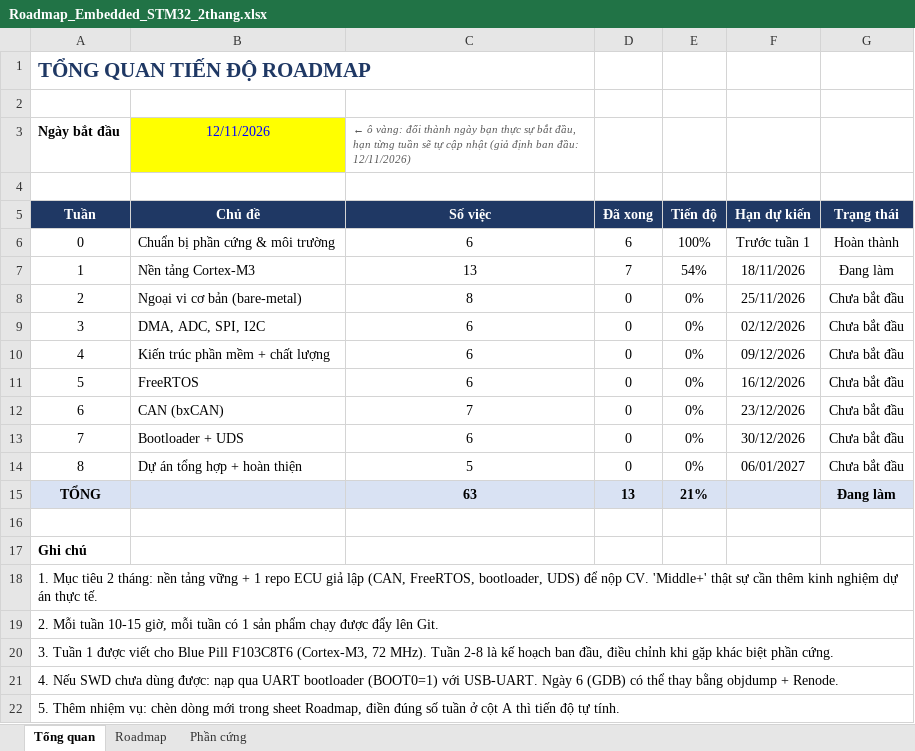
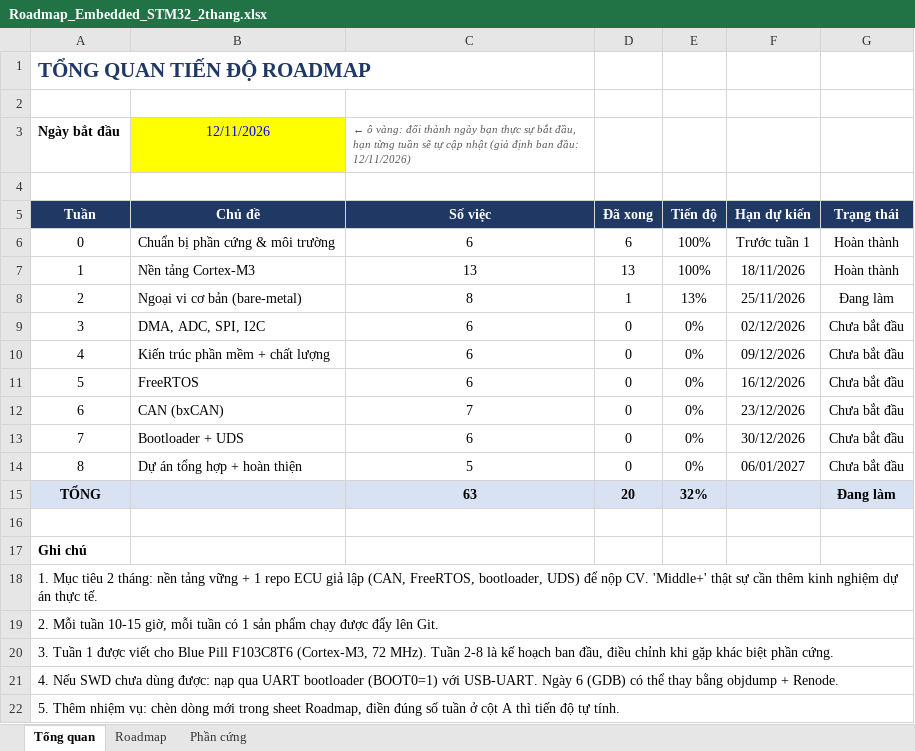
Before and after one commit to nyxdeluna-code/stm32-embedded-roadmap, an Excel workbook: docs/Roadmap_Embedded_STM32_2thang.xlsx, sheet Tổng quan, drawn as a sheet; values as stored, in another font and other column widths than the file's, no borders; conditional formats not drawn; the diff names each change by its address in the sheet, - before the commit and + after, or states it on an @@ line.

```diff
--- a/docs/Roadmap_Embedded_STM32_2thang.xlsx (sheet Tổng quan)
+++ b/docs/Roadmap_Embedded_STM32_2thang.xlsx (sheet Tổng quan)
-D7 (Đã xong): 7
+D7 (Đã xong): 13
-E7 (Tiến độ): 54%
+E7 (Tiến độ): 100%
-G7 (Trạng thái): Đang làm
+G7 (Trạng thái): Hoàn thành
-D8 (Đã xong): 0
+D8 (Đã xong): 1
-E8 (Tiến độ): 0%
+E8 (Tiến độ): 13%
-G8 (Trạng thái): Chưa bắt đầu
+G8 (Trạng thái): Đang làm
-D15 (Đã xong): 13
+D15 (Đã xong): 20
-E15 (Tiến độ): 21%
+E15 (Tiến độ): 32%
```
Also changed, not shown: sheet Roadmap, 2 other files.
